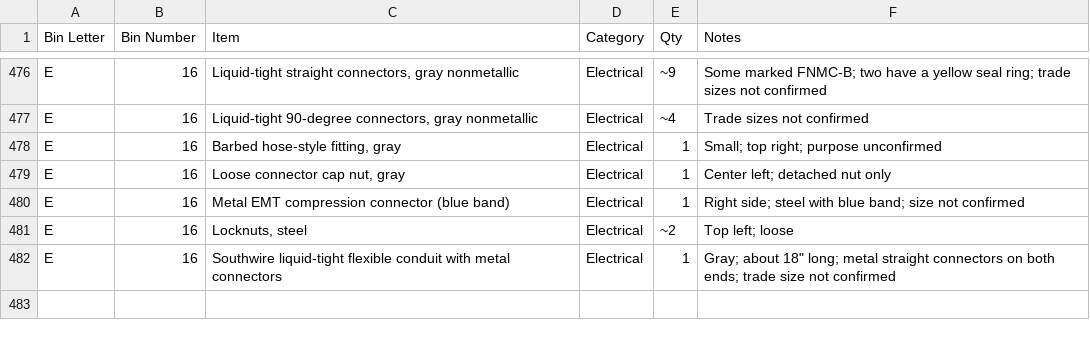
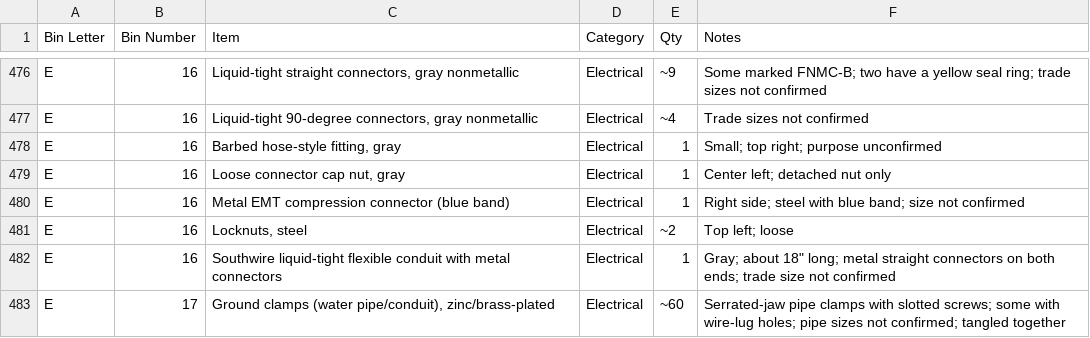
Before and after one commit to rhkim1292/asti-inventory, a CSV file: inventory-detail.csv, drawn as a sheet; only a part is shown, gaps mark what is left out; the diff names each change by its address in the sheet, - before the commit and + after, or states it on an @@ line.

```diff
--- a/inventory-detail.csv
+++ b/inventory-detail.csv
+row 483: E | 17 | Ground clamps (water pipe/conduit), zinc/brass-plated | Electrical | ~60 | Serrated-jaw pipe clamps with slotted screws; some with wire-lug holes; pipe sizes not confirmed; tangled together
```
Also changed, not shown: inventory.csv, 1 other file.
